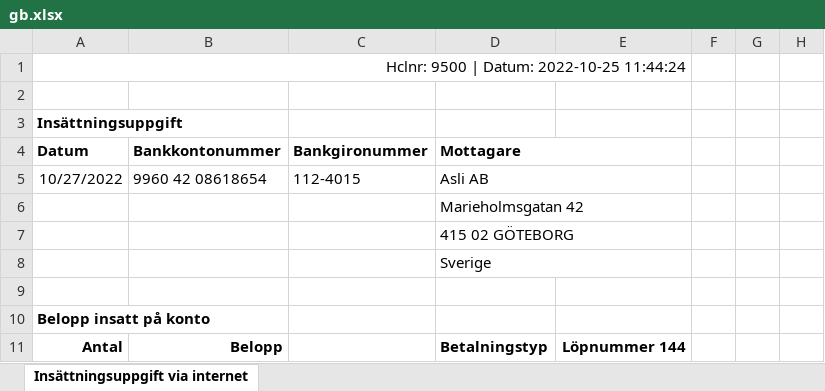
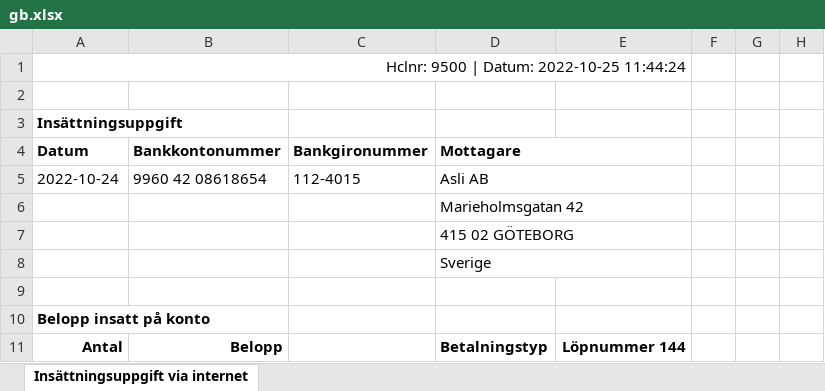
Before and after one commit to alshfu/Money_transfer_history, an Excel workbook: uploads/gb.xlsx, sheet Insättningsuppgift via internet, drawn as a sheet; only a part is shown; values as stored, in another font and other column widths than the file's, no borders; charts and pictures not drawn; the diff names each change by its address in the sheet, - before the commit and + after, or states it on an @@ line.

```diff
--- a/uploads/gb.xlsx (sheet Insättningsuppgift via internet)
+++ b/uploads/gb.xlsx (sheet Insättningsuppgift via internet)
-A5 (Datum): 10/27/2022
+A5 (Datum): 2022-10-24
```
Also changed, not shown: charts or pictures, 17 other files.
